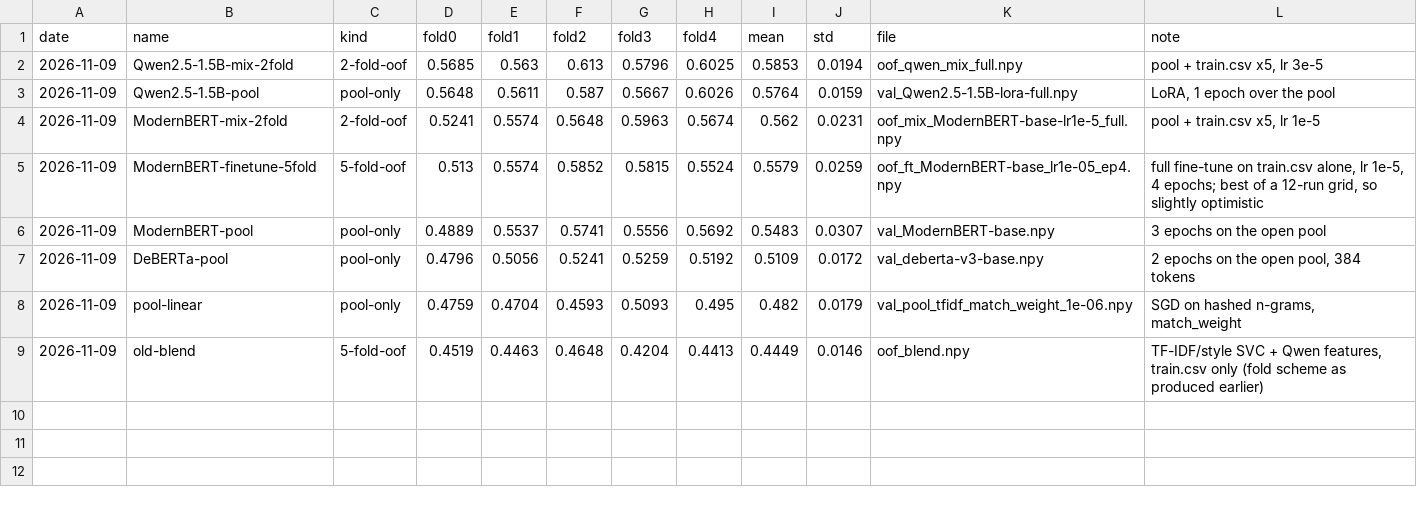
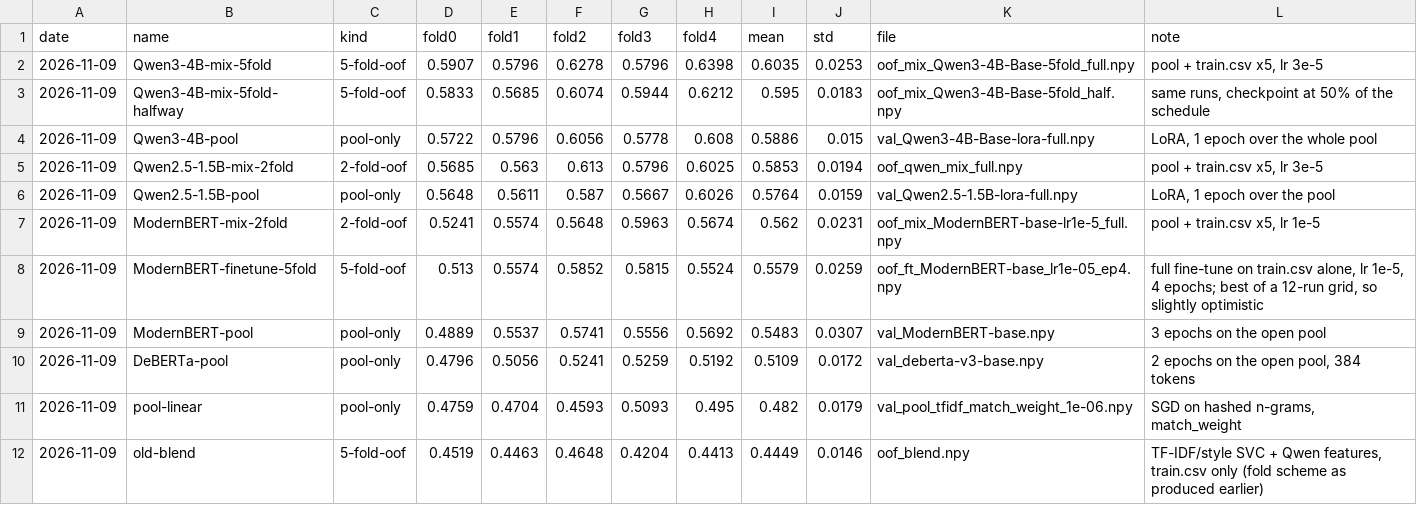
Before and after one commit to goldentom42/name-that-llm, a CSV file: logs/cv_scores.csv, drawn as a sheet; the diff names each change by its address in the sheet, - before the commit and + after, or states it on an @@ line.

```diff
--- a/logs/cv_scores.csv
+++ b/logs/cv_scores.csv
+row 2: 2026-11-09 | Qwen3-4B-mix-5fold | 5-fold-oof | 0.5907 | 0.5796 | 0.6278 | 0.5796 | 0.6398 | 0.6035 | 0.0253 | oof_mix_Qwen3-4B-Base-5fold_full.npy | pool + train.csv x5, lr 3e-5
+row 3: 2026-11-09 | Qwen3-4B-mix-5fold-halfway | 5-fold-oof | 0.5833 | 0.5685 | 0.6074 | 0.5944 | 0.6212 | 0.595 | 0.0183 | oof_mix_Qwen3-4B-Base-5fold_half.npy | same runs, checkpoint at 50% of the schedule
+row 4: 2026-11-09 | Qwen3-4B-pool | pool-only | 0.5722 | 0.5796 | 0.6056 | 0.5778 | 0.608 | 0.5886 | 0.015 | val_Qwen3-4B-Base-lora-full.npy | LoRA, 1 epoch over the whole pool
```
Also changed, not shown: 6 other files.
